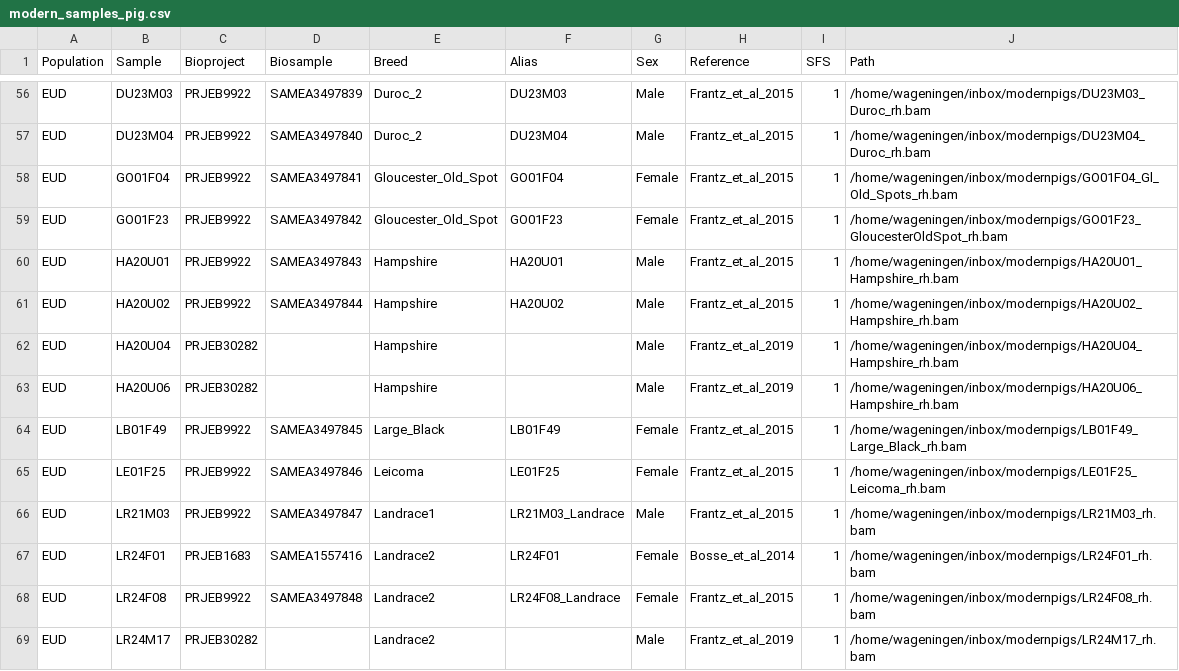
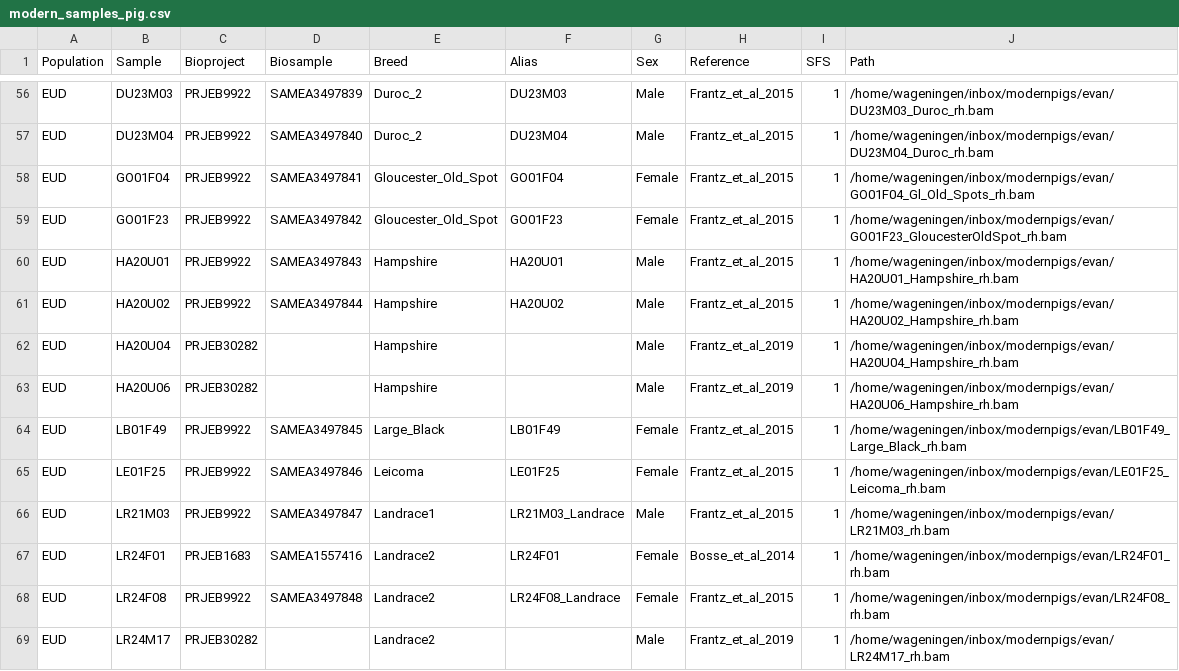
Before and after one commit to ekirving/alleletraj, a CSV file: data/modern_samples_pig.csv, drawn as a sheet; only a part is shown, gaps mark what is left out; the diff covers the shown part only; the diff names each change by its address in the sheet, - before the commit and + after, or states it on an @@ line.

Commit message:
update modern pig BAM file paths

```diff
--- a/data/modern_samples_pig.csv
+++ b/data/modern_samples_pig.csv
-J56 (Path): /home/wageningen/inbox/modernpigs/DU23M03_Duroc_rh.bam
+J56 (Path): /home/wageningen/inbox/modernpigs/evan/DU23M03_Duroc_rh.bam
-J57 (Path): /home/wageningen/inbox/modernpigs/DU23M04_Duroc_rh.bam
+J57 (Path): /home/wageningen/inbox/modernpigs/evan/DU23M04_Duroc_rh.bam
-J58 (Path): /home/wageningen/inbox/modernpigs/GO01F04_Gl_Old_Spots_rh.bam
+J58 (Path): /home/wageningen/inbox/modernpigs/evan/GO01F04_Gl_Old_Spots_rh.bam
-J59 (Path): /home/wageningen/inbox/modernpigs/GO01F23_GloucesterOldSpot_rh.bam
+J59 (Path): /home/wageningen/inbox/modernpigs/evan/GO01F23_GloucesterOldSpot_rh.bam
-J60 (Path): /home/wageningen/inbox/modernpigs/HA20U01_Hampshire_rh.bam
+J60 (Path): /home/wageningen/inbox/modernpigs/evan/HA20U01_Hampshire_rh.bam
-J61 (Path): /home/wageningen/inbox/modernpigs/HA20U02_Hampshire_rh.bam
+J61 (Path): /home/wageningen/inbox/modernpigs/evan/HA20U02_Hampshire_rh.bam
-J62 (Path): /home/wageningen/inbox/modernpigs/HA20U04_Hampshire_rh.bam
+J62 (Path): /home/wageningen/inbox/modernpigs/evan/HA20U04_Hampshire_rh.bam
-J63 (Path): /home/wageningen/inbox/modernpigs/HA20U06_Hampshire_rh.bam
+J63 (Path): /home/wageningen/inbox/modernpigs/evan/HA20U06_Hampshire_rh.bam
-J64 (Path): /home/wageningen/inbox/modernpigs/LB01F49_Large_Black_rh.bam
+J64 (Path): /home/wageningen/inbox/modernpigs/evan/LB01F49_Large_Black_rh.bam
-J65 (Path): /home/wageningen/inbox/modernpigs/LE01F25_Leicoma_rh.bam
+J65 (Path): /home/wageningen/inbox/modernpigs/evan/LE01F25_Leicoma_rh.bam
-J66 (Path): /home/wageningen/inbox/modernpigs/LR21M03_rh.bam
+J66 (Path): /home/wageningen/inbox/modernpigs/evan/LR21M03_rh.bam
-J67 (Path): /home/wageningen/inbox/modernpigs/LR24F01_rh.bam
+J67 (Path): /home/wageningen/inbox/modernpigs/evan/LR24F01_rh.bam
-J68 (Path): /home/wageningen/inbox/modernpigs/LR24F08_rh.bam
+J68 (Path): /home/wageningen/inbox/modernpigs/evan/LR24F08_rh.bam
-J69 (Path): /home/wageningen/inbox/modernpigs/LR24M17_rh.bam
+J69 (Path): /home/wageningen/inbox/modernpigs/evan/LR24M17_rh.bam
```
Also changed, not shown: 129 edited cells elsewhere in this file.
